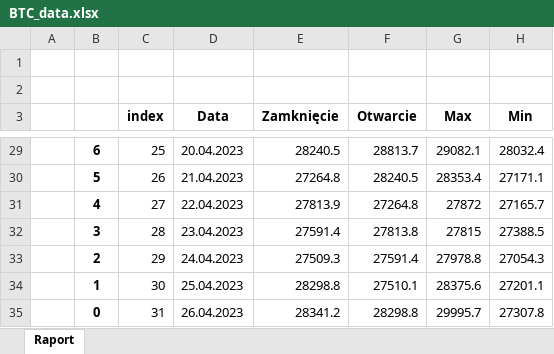
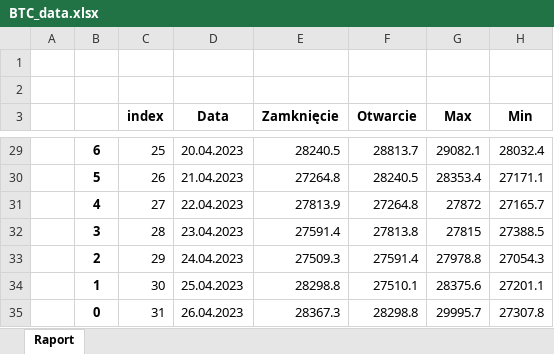
Before and after one commit to uwnstd111/Bitcoin-chart, an Excel workbook: BTC_data.xlsx, sheet Raport, drawn as a sheet; only a part is shown, gaps mark what is left out; values as stored, in another font and other column widths than the file's, no borders; the diff names each change by its address in the sheet, - before the commit and + after, or states it on an @@ line.

```diff
--- a/BTC_data.xlsx (sheet Raport)
+++ b/BTC_data.xlsx (sheet Raport)
-E35 (Zamknięcie): 28341.2
+E35 (Zamknięcie): 28367.3
```
Also changed, not shown: BTC raport - 27.04.2023.xlsx, 3 other files.
